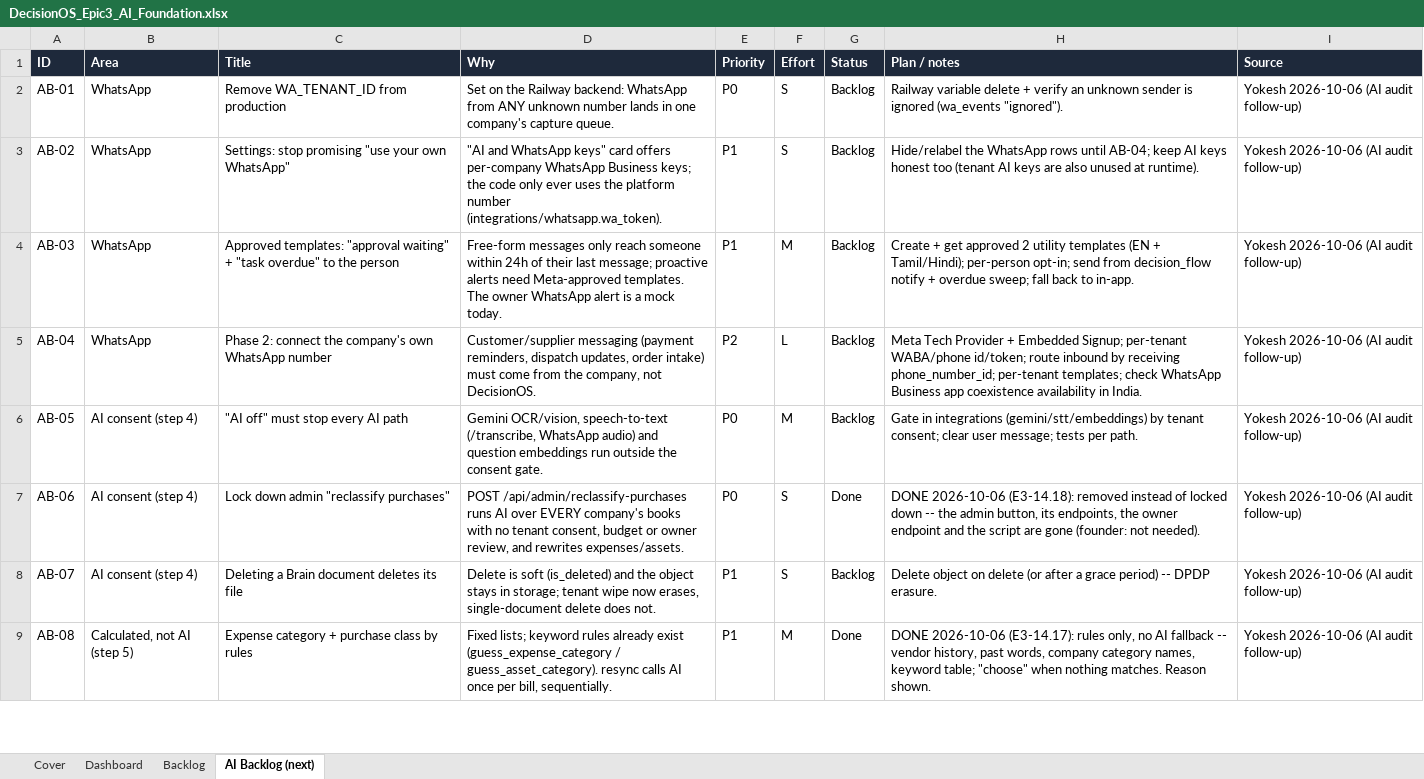
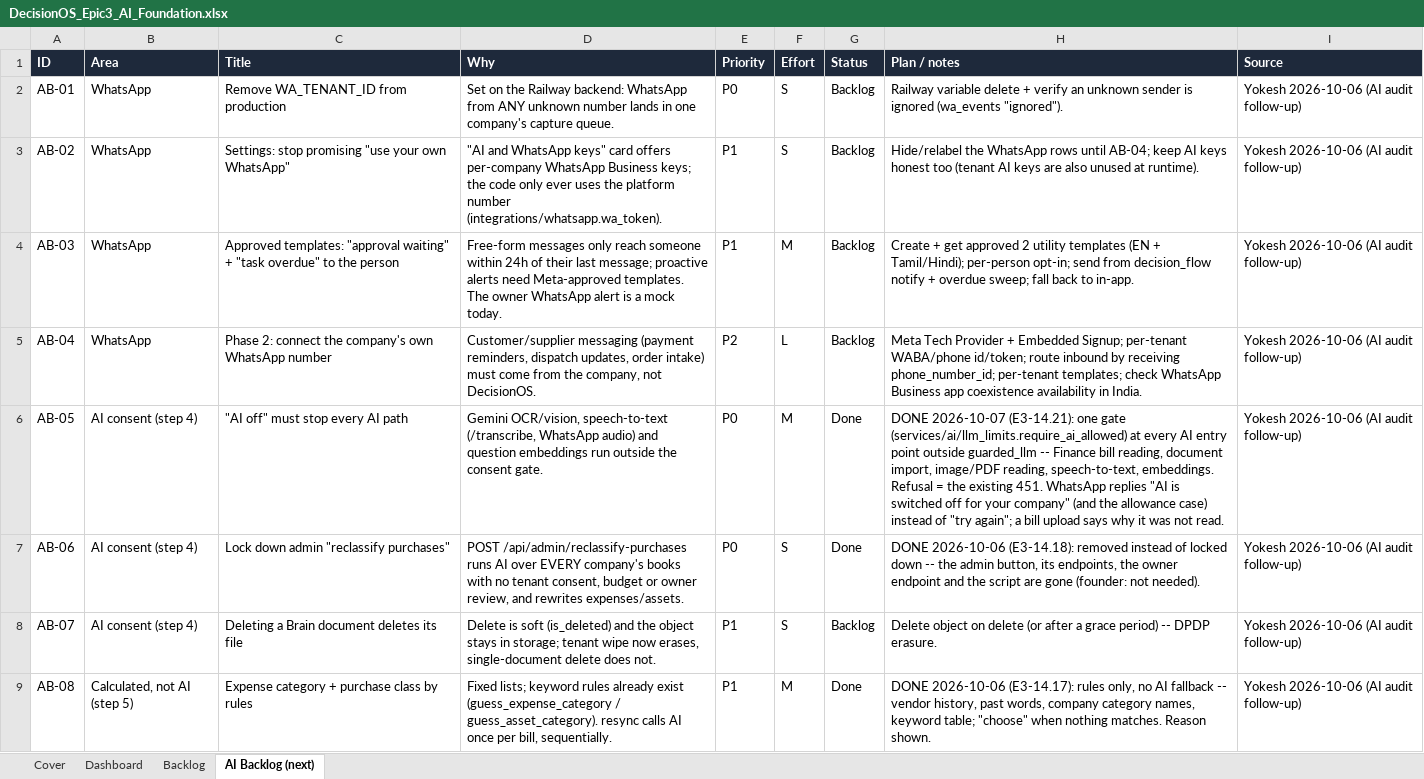
Before and after one commit to quazrelevate-god/DecisionOS, an Excel workbook: docs/DecisionOS_Epic3_AI_Foundation.xlsx, sheet AI Backlog (next), drawn as a sheet; only a part is shown; values as stored, in another font and other column widths than the file's, no borders; the diff names each change by its address in the sheet, - before the commit and + after, or states it on an @@ line.

```diff
--- a/docs/DecisionOS_Epic3_AI_Foundation.xlsx (sheet AI Backlog (next))
+++ b/docs/DecisionOS_Epic3_AI_Foundation.xlsx (sheet AI Backlog (next))
-G6 (Status): Backlog
+G6 (Status): Done
-H6 (Plan / notes): Gate in integrations (gemini/stt/embeddings) by tenant consent; clear user message; tests per path.
+H6 (Plan / notes): DONE 2026-10-07 (E3-14.21): one gate (services/ai/llm_limits.require_ai_allowed) at every AI entry point outside guarded_llm -- Finance bill reading, document import, image/PDF reading, speech-to-text, embeddings. Refusal = the existing 451. WhatsApp replies "AI is switched off for your company" (and the allowance case) instead of "try again"; a bill upload says why it was not read.
```
Also changed, not shown: sheet Backlog, sheet Dashboard, 9 other files.
